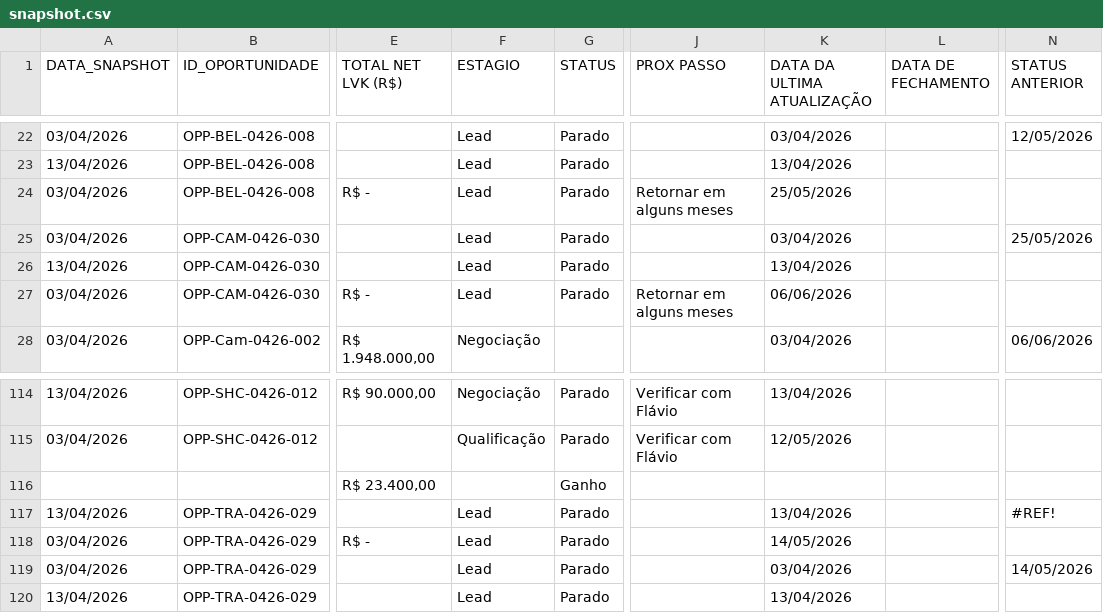
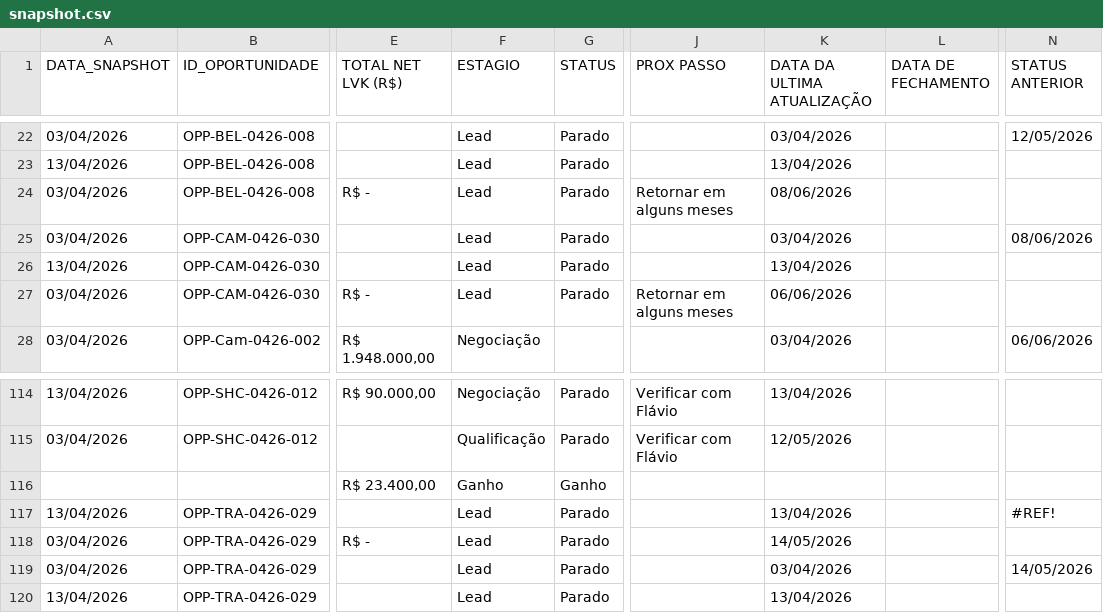
Before and after one commit to smlivoltek/Projects-E-Mobility, a CSV file: snapshot.csv, drawn as a sheet; only a part is shown, gaps mark what is left out; the diff names each change by its address in the sheet, - before the commit and + after, or states it on an @@ line.

Commit message:
🔄 Dados atualizados automaticamente - 2026-06-10 20:38

```diff
--- a/snapshot.csv
+++ b/snapshot.csv
-K24 (DATA DA ULTIMA ATUALIZAÇÃO): 25/05/2026
+K24 (DATA DA ULTIMA ATUALIZAÇÃO): 08/06/2026
-N25 (STATUS ANTERIOR): 25/05/2026
+N25 (STATUS ANTERIOR): 08/06/2026
-F116 (ESTAGIO): (empty)
+F116 (ESTAGIO): Ganho
```
